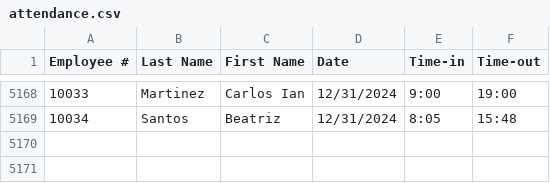
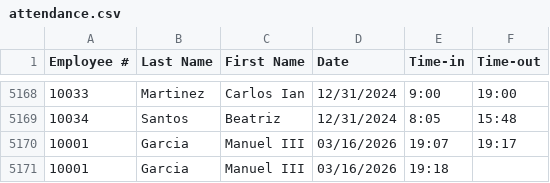
Before and after one commit to Ducktavian/motorPH-OOP, a CSV file: data/attendance.csv, drawn as a sheet; only a part is shown, gaps mark what is left out.

```diff
--- a/data/attendance.csv
+++ b/data/attendance.csv
@@ -5169 +5169,3 @@
 "10034","Santos","Beatriz","12/31/2024","8:05","15:48"
+"10001","Garcia","Manuel III","03/16/2026","19:07","19:17"
+"10001","Garcia","Manuel III","03/16/2026","19:18",""
```
Also changed, not shown: 1 other file.
